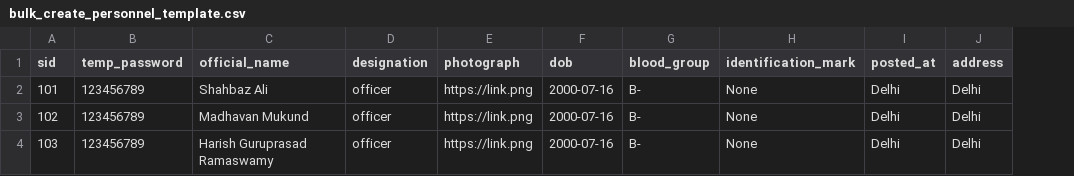
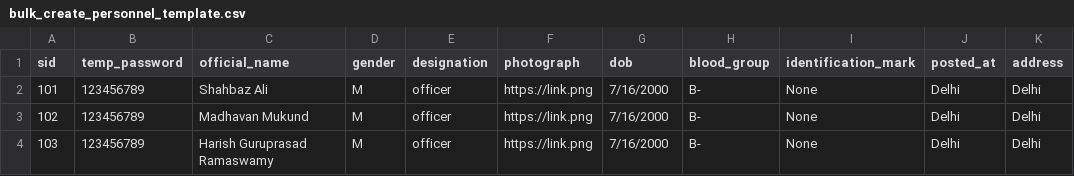
Before and after one commit to Kavach-Proxymorons/TrackPatrol-Server, a CSV file: uploads/bulk_create_personnel_template.csv, drawn as a sheet; addresses are those after the commit; the diff names each change by its address in the sheet, - before the commit and + after, or states it on an @@ line.

Commit message:
update schema to add personnel_id ref inside user schema and add gender to personnel schema

```diff
--- a/uploads/bulk_create_personnel_template.csv
+++ b/uploads/bulk_create_personnel_template.csv
+column D (gender), rows 2-4: all M
-G2:G4 (dob): 2000-07-16
+G2:G4 (dob): 7/16/2000
```
Also changed, not shown: 8 other files.
